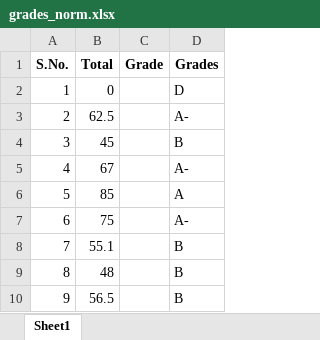
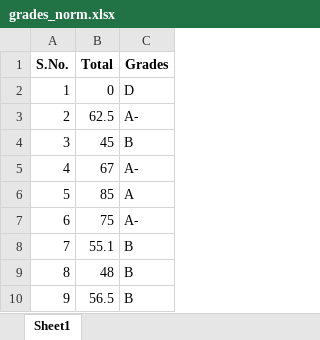
Before and after one commit to gadepall/grading, an Excel workbook: codes/grades_norm.xlsx, sheet Sheet1, drawn as a sheet; only a part is shown; values as stored, in another font and other column widths than the file's, no borders; the diff names each change by its address in the sheet, - before the commit and + after, or states it on an @@ line.

```diff
--- a/codes/grades_norm.xlsx (sheet Sheet1)
+++ b/codes/grades_norm.xlsx (sheet Sheet1)
-column C (Grade), empty
```
Also changed, not shown: codes/grades_kmeans.xlsx, codes/marks.xlsx, 6 other files.
